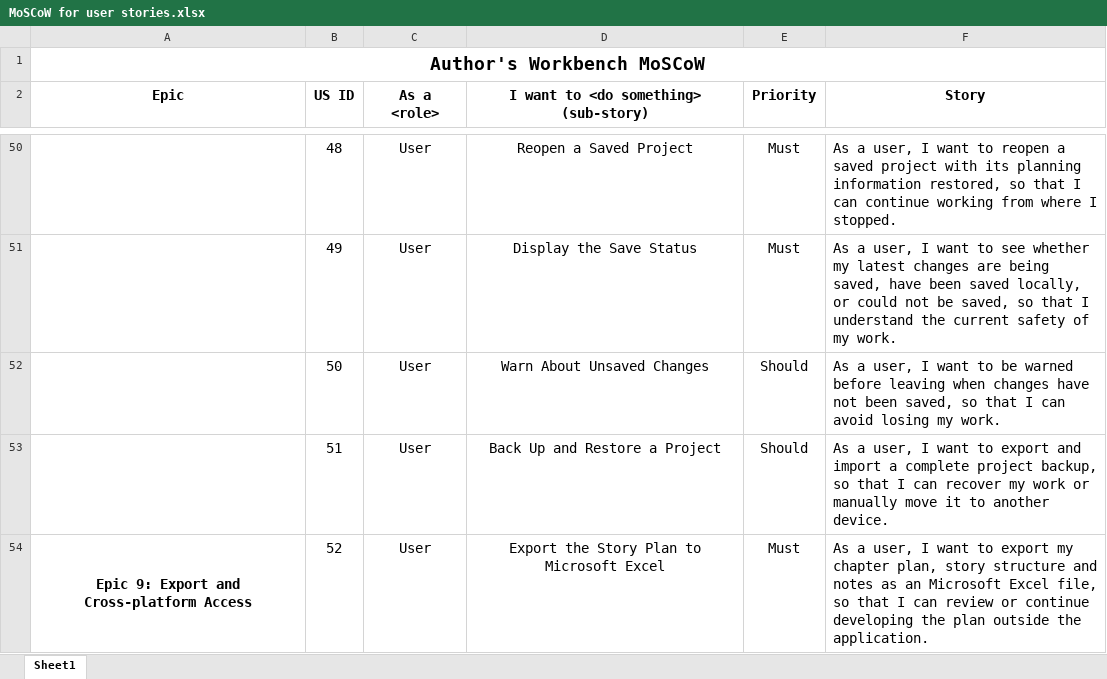
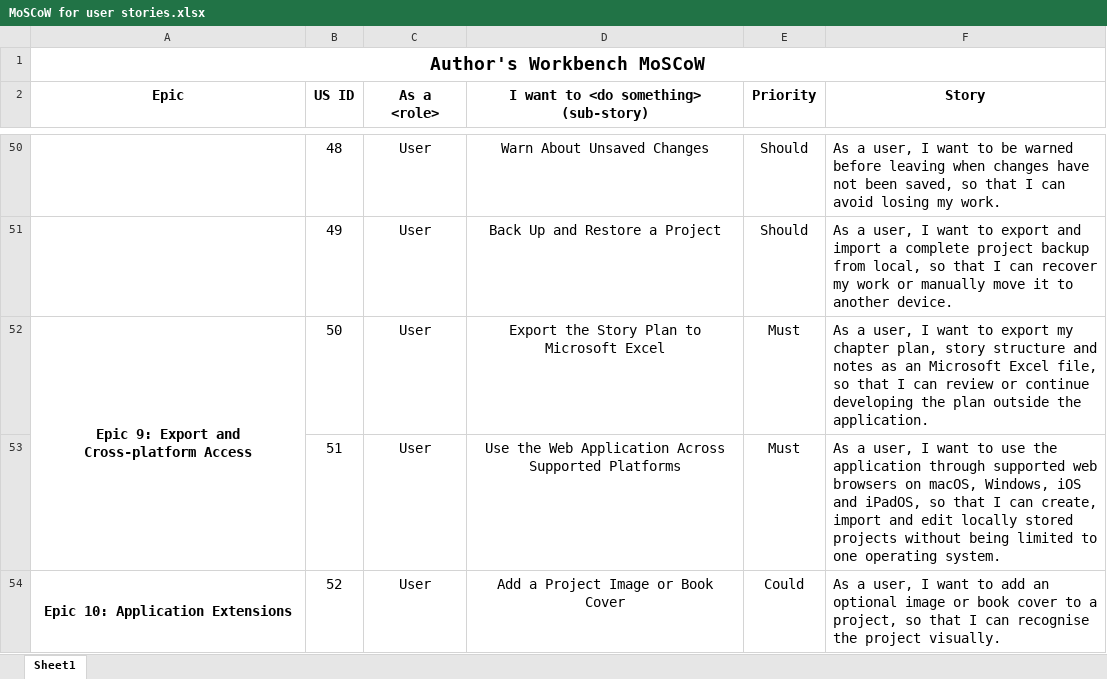
Before and after one commit to Guoxing-Wu/T16-05-Workbench-elves, an Excel workbook: Requirement_Files/User_Stories & MoSCoW/MoSCoW for user stories.xlsx, sheet Sheet1, drawn as a sheet; only a part is shown, gaps mark what is left out; values as stored, in another font and other column widths than the file's, no borders; charts and pictures not drawn; the diff covers the shown part only; the diff names each change by its address in the sheet, - before the commit and + after, or states it on an @@ line.

```diff
--- a/Requirement_Files/User_Stories & MoSCoW/MoSCoW for user stories.xlsx (sheet Sheet1)
+++ b/Requirement_Files/User_Stories & MoSCoW/MoSCoW for user stories.xlsx (sheet Sheet1)
-D50: Reopen a Saved Project
+D50: Warn About Unsaved Changes
-E50:E51 (Priority): Must
+E50:E51 (Priority): Should
-F50 (Story): …want to reopen a saved project with its planning information restored, so that I can continue working from where I stopped.
+F50 (Story): …want to be warned before leaving when changes have not been saved, so that I can avoid losing my work.
-D51: Display the Save Status
+D51: Back Up and Restore a Project
-F51 (Story): …want to see whether my latest changes are being saved, have been saved locally, or could not be saved, so that I understand the current safety of my work.
+F51 (Story): …want to export and import a complete project backup from local, so that I can recover my work or manually move it to another device.
-A52 (Epic): (empty)
+A52 (Epic): Epic 9: Export and Cross-platform Access
+A52:A53 merged
-D52: Warn About Unsaved Changes
+D52: Export the Story Plan to Microsoft Excel
-E52:E53 (Priority): Should
+E52:E53 (Priority): Must
-F52 (Story): …want to be warned before leaving when changes have not been saved, so that I can avoid losing my work.
+F52 (Story): …want to export my chapter plan, story structure and notes as an Microsoft Excel file, so that I can review or continue developing the plan outside the application.
-D53: Back Up and Restore a Project
+D53: Use the Web Application Across Supported Platforms
-F53 (Story): …want to export and import a complete project backup, so that I can recover my work or manually move it to another device.
+F53 (Story): …want to use the application through supported web browsers on macOS, Windows, iOS and iPadOS, so that I can create, import and edit locally stored projects without being limited to one operating system.
-A54 (Epic): Epic 9: Export and Cross-platform Access
+A54 (Epic): Epic 10: Application Extensions
-D54: Export the Story Plan to Microsoft Excel
+D54: Add a Project Image or Book Cover
-E54 (Priority): Must
+E54 (Priority): Could
-F54 (Story): …want to export my chapter plan, story structure and notes as an Microsoft Excel file, so that I can review or continue developing the plan outside the application.
+F54 (Story): …want to add an optional image or book cover to a project, so that I can recognise the project visually.
```
Also changed, not shown: 4 removed rows, 58 edited cells and merged cells elsewhere in this sheet, 1 other file.
